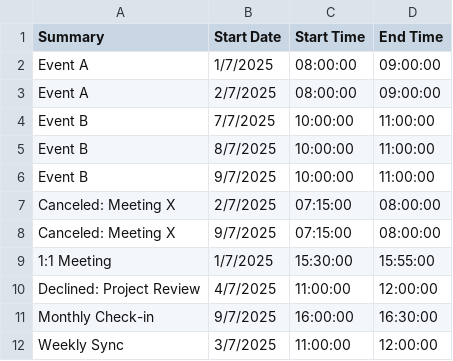
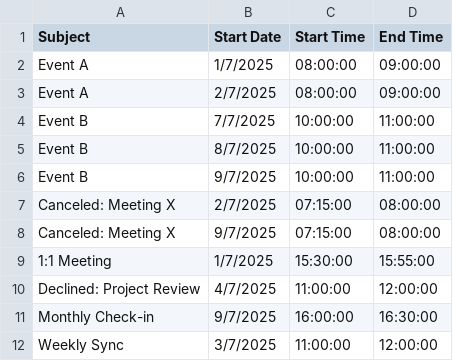
Before and after one commit to JLopes-Enablon/JiraCSVtoAPI, a CSV file: sample_events.csv, drawn as a sheet.

```diff
--- a/sample_events.csv
+++ b/sample_events.csv
@@ -1,2 +1,2 @@
-"Summary","Start Date","Start Time","End Time"
+"Subject","Start Date","Start Time","End Time"
 "Event A","1/7/2025","08:00:00","09:00:00"
```
Also changed, not shown: 4 other files.
